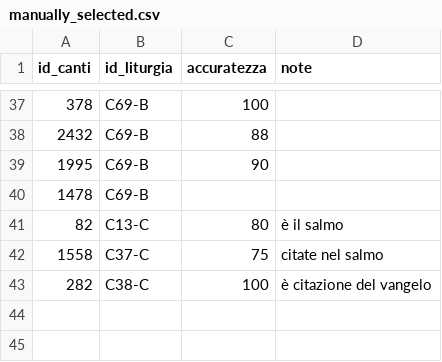
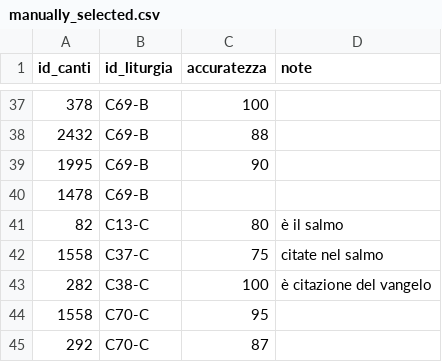
Before and after one commit to dennisangemi/hildegard, a CSV file: data/manually_selected.csv, drawn as a sheet; only a part is shown, gaps mark what is left out.

```diff
--- a/data/manually_selected.csv
+++ b/data/manually_selected.csv
@@ -43 +43,3 @@ id_canti,id_liturgia,accuratezza,note
 282,C38-C,100,è citazione del vangelo
+1558,C70-C,95,
+292,C70-C,87,
```
Also changed, not shown: data/suggerimenti-20250202.csv, data/suggeriti-ingresso-latest.csv, 10 other files.
